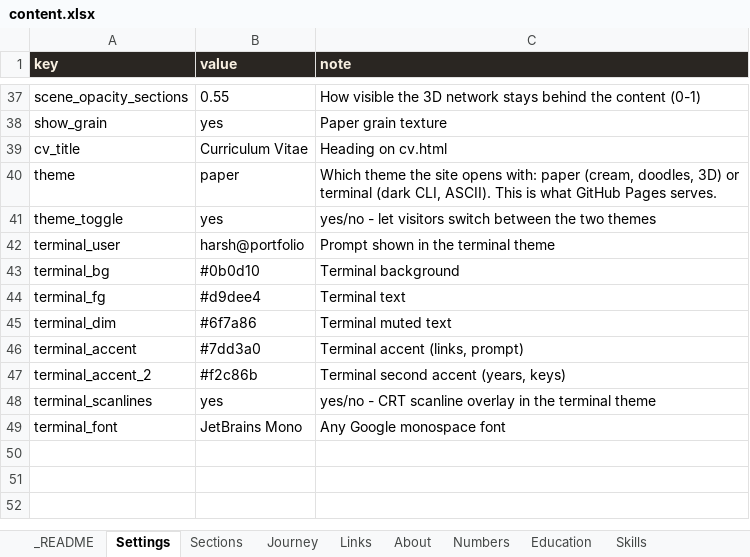
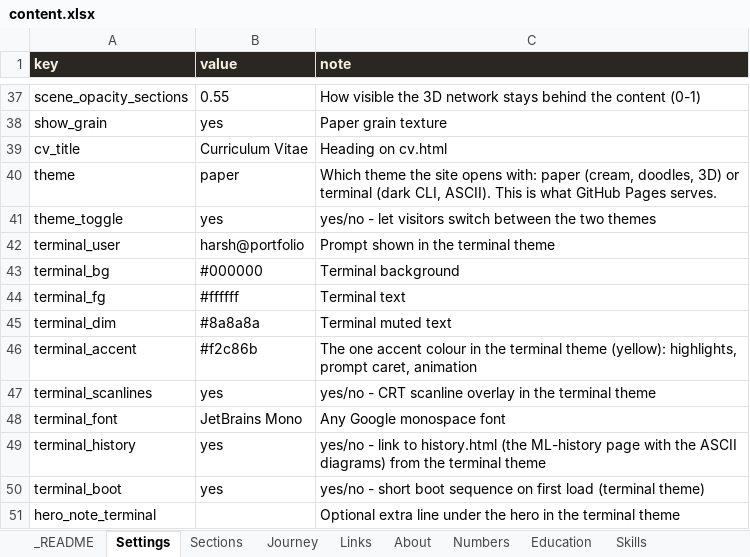
Before and after one commit to Harsh4-Dev/portfolio, an Excel workbook: content.xlsx, sheet Settings, drawn as a sheet; only a part is shown, gaps mark what is left out; values as stored, in another font and other column widths than the file's, no borders; removed rows and columns are numbered as before the commit, all else as after; the diff names each change by its address in the sheet, - before the commit and + after, or states it on an @@ line.

```diff
--- a/content.xlsx (sheet Settings)
+++ b/content.xlsx (sheet Settings)
-B43 (value): #0b0d10
+B43 (value): #000000
-B44 (value): #d9dee4
+B44 (value): #ffffff
-B45 (value): #6f7a86
+B45 (value): #8a8a8a
-B46 (value): #7dd3a0
+B46 (value): #f2c86b
-C46 (note): Terminal accent (links, prompt)
+C46 (note): The one accent colour in the terminal theme (yellow): highlights, prompt caret, animation
-row 47: terminal_accent_2 | #f2c86b | Terminal second accent (years, keys)
+row 49: terminal_history | yes | yes/no - link to history.html (the ML-history page with the ASCII diagrams) from the terminal theme
+row 50: terminal_boot | yes | yes/no - short boot sequence on first load (terminal theme)
+row 51: hero_note_terminal |  | Optional extra line under the hero in the terminal theme
```
Also changed, not shown: 9 other files.
